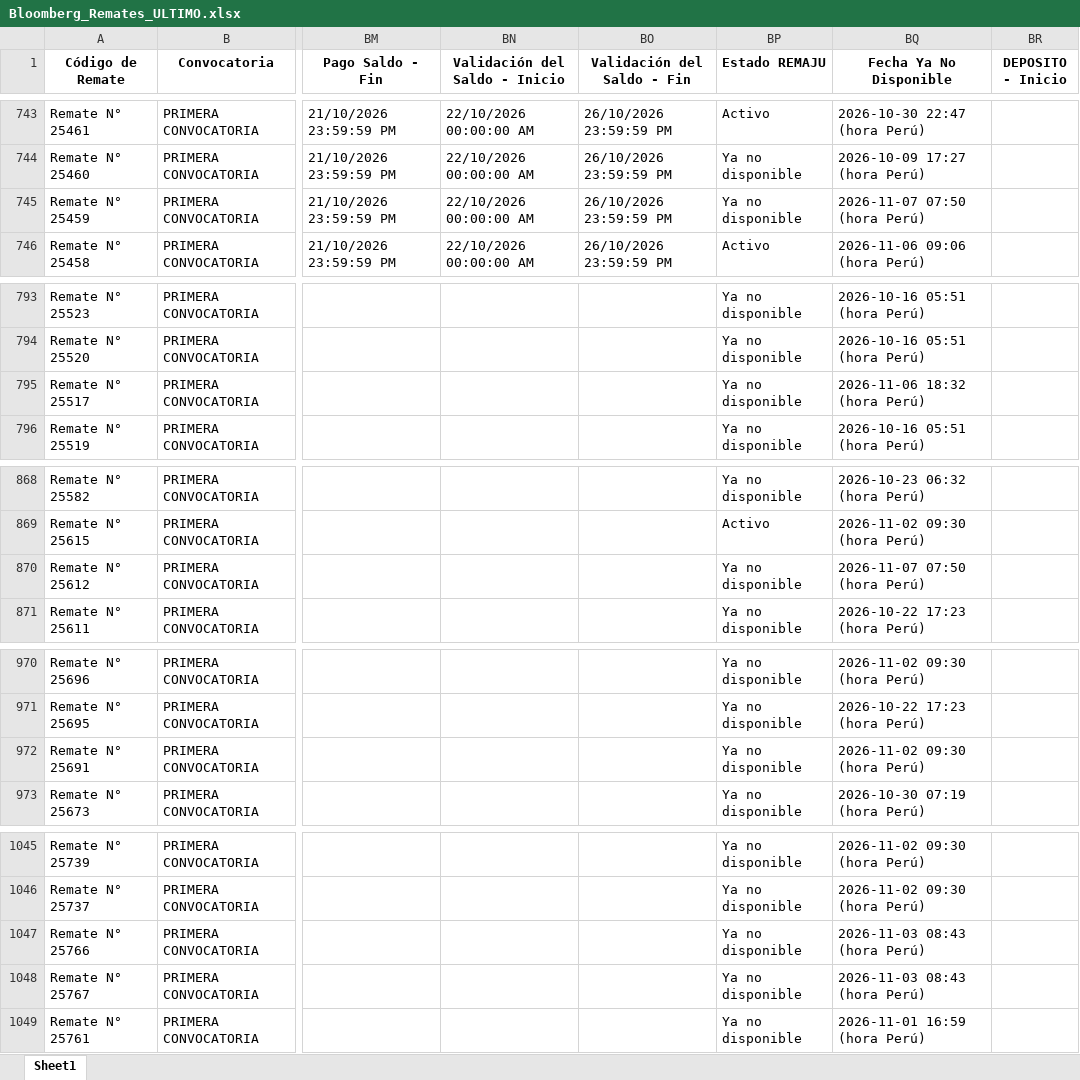
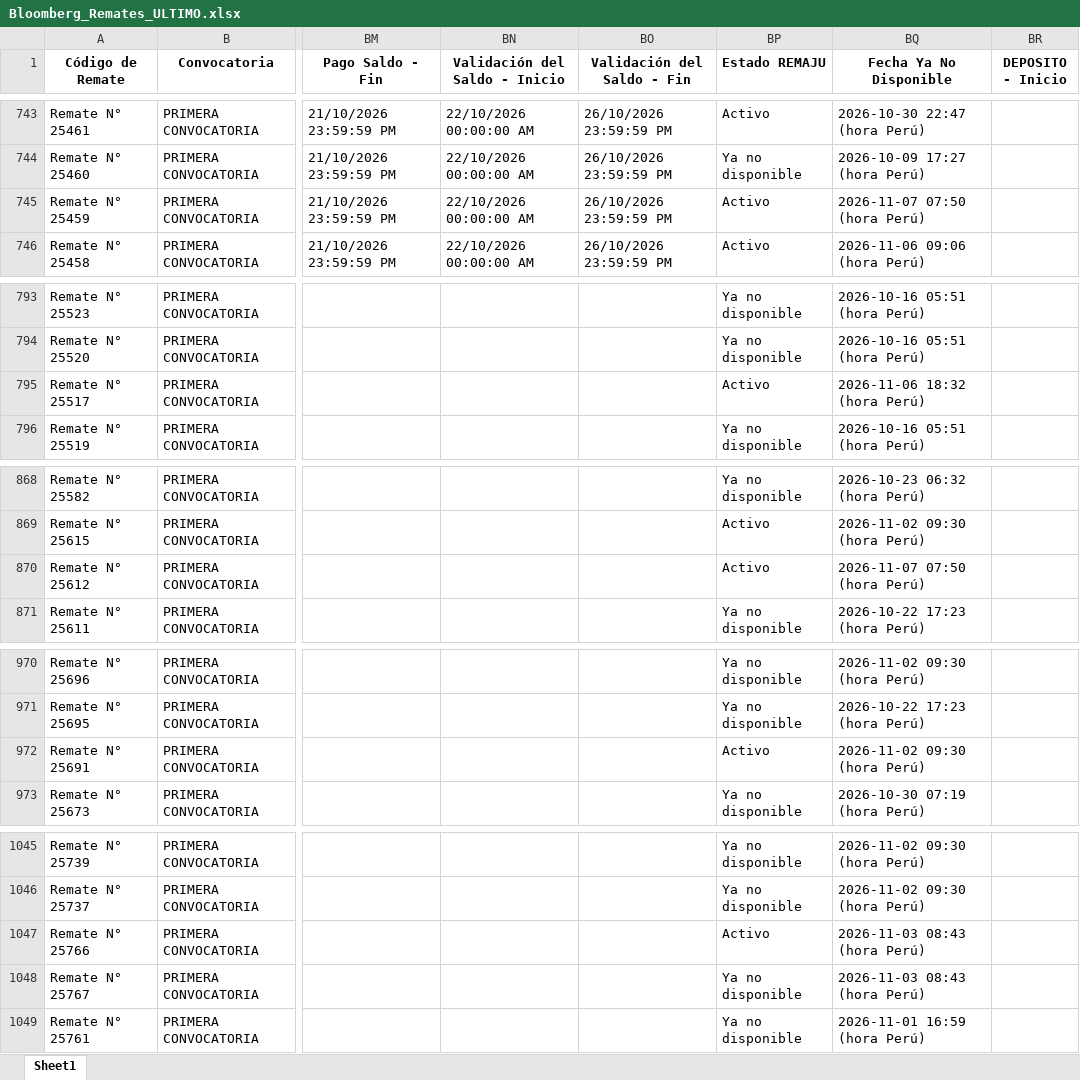
Before and after one commit to vitaliaventures/remaju-bloomberg, an Excel workbook: Bloomberg_Remates_ULTIMO.xlsx, sheet Sheet1, drawn as a sheet; only a part is shown, gaps mark what is left out; values as stored, in another font and other column widths than the file's, no borders; the diff covers the shown part only; the diff names each change by its address in the sheet, - before the commit and + after, or states it on an @@ line.

```diff
--- a/Bloomberg_Remates_ULTIMO.xlsx (sheet Sheet1)
+++ b/Bloomberg_Remates_ULTIMO.xlsx (sheet Sheet1)
-BP745 (Estado REMAJU): Ya no disponible
+BP745 (Estado REMAJU): Activo
-BP795 (Estado REMAJU): Ya no disponible
+BP795 (Estado REMAJU): Activo
-BP870 (Estado REMAJU): Ya no disponible
+BP870 (Estado REMAJU): Activo
-BP972 (Estado REMAJU): Ya no disponible
+BP972 (Estado REMAJU): Activo
-BP1047 (Estado REMAJU): Ya no disponible
+BP1047 (Estado REMAJU): Activo
```
Also changed, not shown: 1 added row and 21 edited cells elsewhere in this sheet, 2 other files.
